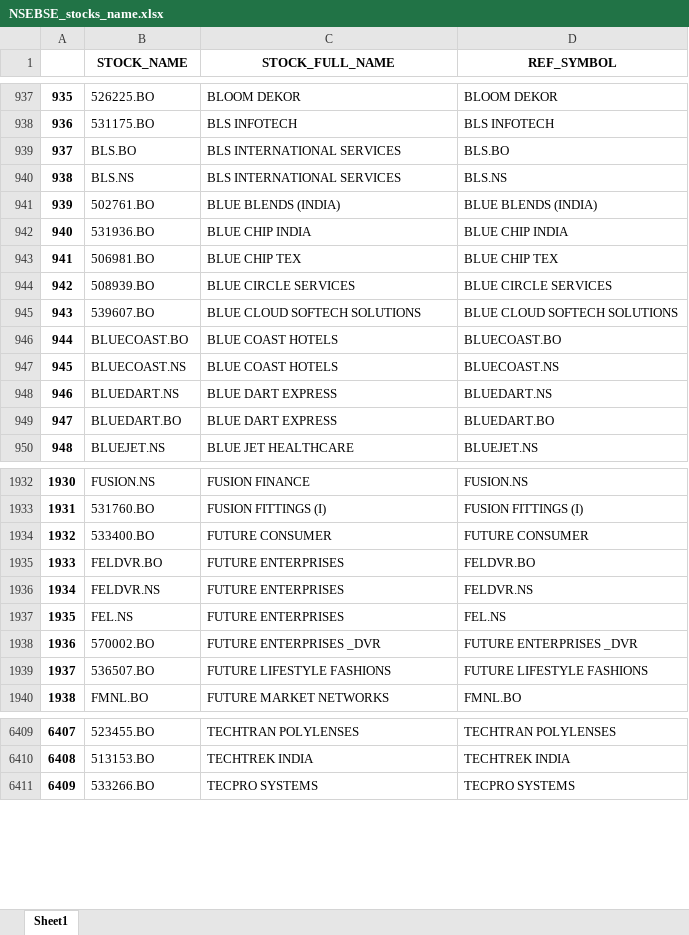
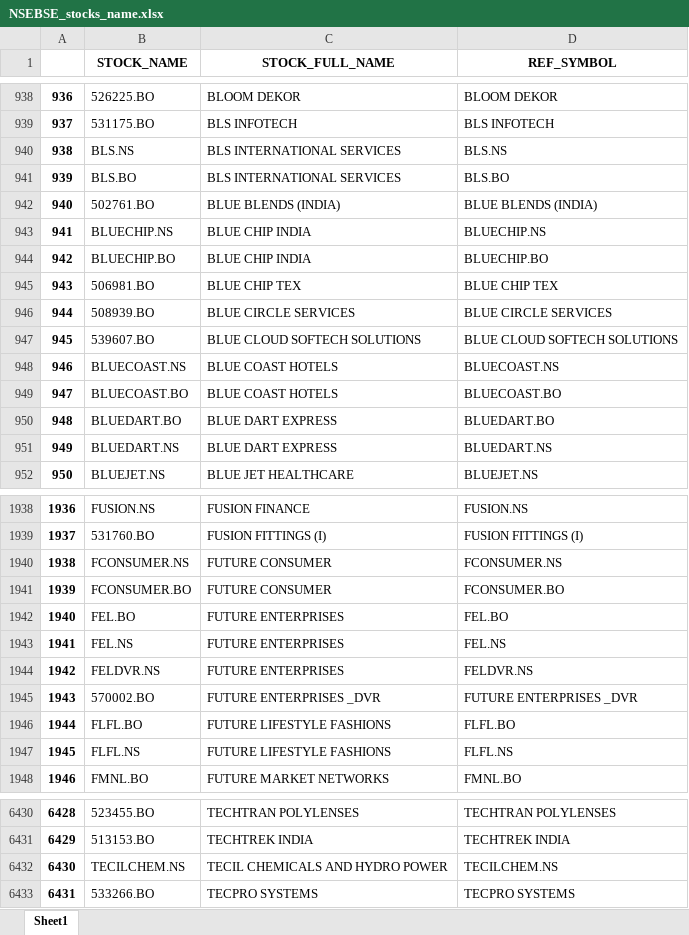
Before and after one commit to nvsaikumar9/Portfolio-Monitoring-System, an Excel workbook: NSEBSE_stocks_name.xlsx, sheet Sheet1, drawn as a sheet; only a part is shown, gaps mark what is left out; values as stored, in another font and other column widths than the file's, no borders; removed rows and columns are numbered as before the commit, all else as after; the diff covers the shown part only; the diff names each change by its address in the sheet, - before the commit and + after, or states it on an @@ line.

```diff
--- a/NSEBSE_stocks_name.xlsx (sheet Sheet1)
+++ b/NSEBSE_stocks_name.xlsx (sheet Sheet1)
@@ column A renumbered from row 4 down @@
@@ row 939 moved to row 941: 939 @@
-row 942: 940 | 531936.BO | BLUE CHIP INDIA | BLUE CHIP INDIA
+row 943: 941 | BLUECHIP.NS | BLUE CHIP INDIA | BLUECHIP.NS
+row 944: 942 | BLUECHIP.BO | BLUE CHIP INDIA | BLUECHIP.BO
@@ row 946 moved to row 949: 947 @@
@@ row 948 moved to row 951: 949 @@
-row 1934: 1932 | 533400.BO | FUTURE CONSUMER | FUTURE CONSUMER
+row 1940: 1938 | FCONSUMER.NS | FUTURE CONSUMER | FCONSUMER.NS
+row 1941: 1939 | FCONSUMER.BO | FUTURE CONSUMER | FCONSUMER.BO
-B1942 (STOCK_NAME): FELDVR.BO
+B1942 (STOCK_NAME): FEL.BO
-D1942 (REF_SYMBOL): FELDVR.BO
+D1942 (REF_SYMBOL): FEL.BO
@@ row 1936 moved to row 1944: 1942 @@
-row 1939: 1937 | 536507.BO | FUTURE LIFESTYLE FASHIONS | FUTURE LIFESTYLE FASHIONS
+row 1946: 1944 | FLFL.BO | FUTURE LIFESTYLE FASHIONS | FLFL.BO
+row 1947: 1945 | FLFL.NS | FUTURE LIFESTYLE FASHIONS | FLFL.NS
+row 6432: 6430 | TECILCHEM.NS | TECIL CHEMICALS AND HYDRO POWER | TECILCHEM.NS
```
Also changed, not shown: 46 added rows, 26 removed rows, 793 moved rows and 9 edited cells elsewhere in this sheet, 2 other files.
